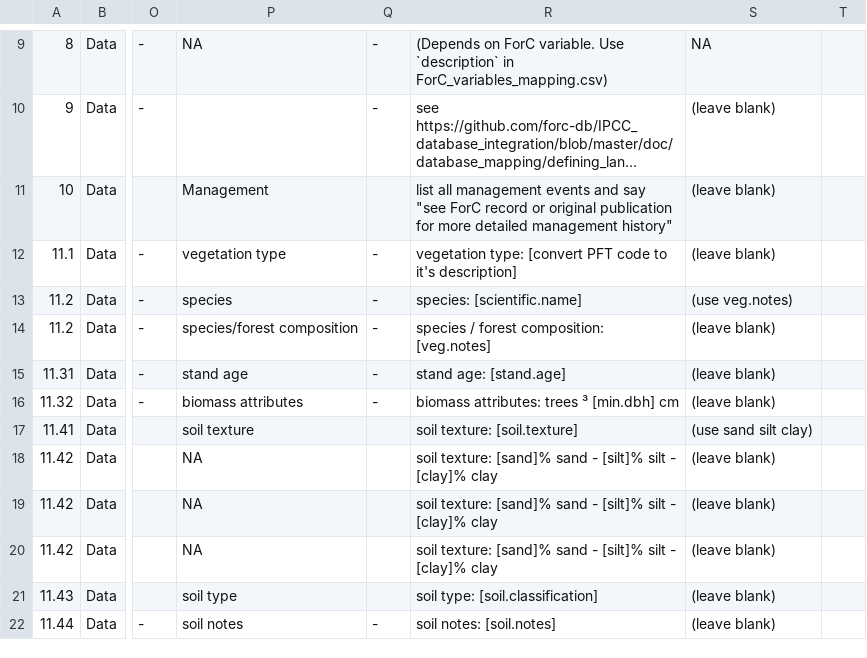
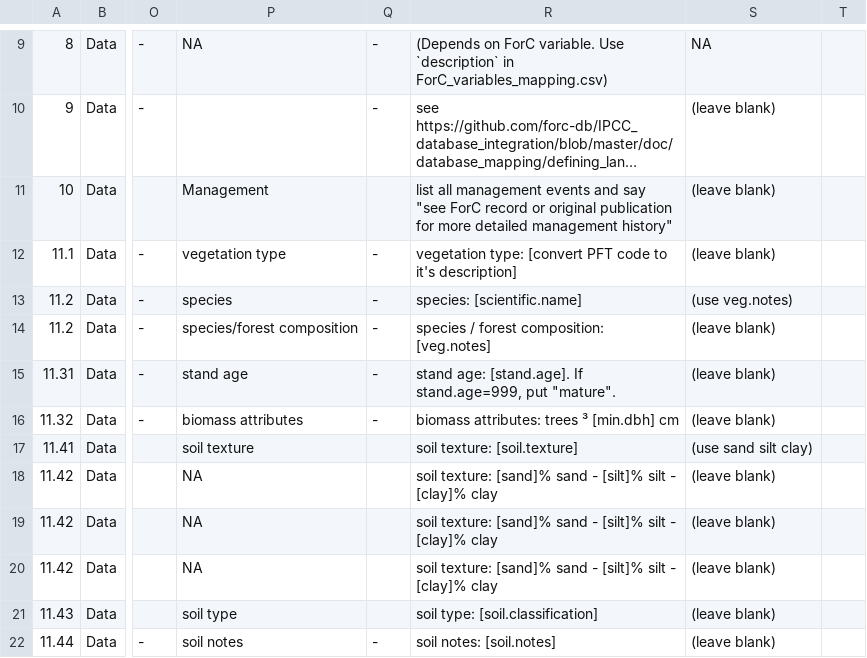
Before and after one commit to forc-db/IPCC-EFDB-integration, a CSV file: doc/ForC-EFDB_mapping/ForC-EFDB_mapping.csv, drawn as a sheet; only a part is shown, gaps mark what is left out; long unchanged cells end in …; the diff names each change by its address in the sheet, - before the commit and + after, or states it on an @@ line.

Commit message:
for stand age=999, list as "mature"
#10

```diff
--- a/doc/ForC-EFDB_mapping/ForC-EFDB_mapping.csv
+++ b/doc/ForC-EFDB_mapping/ForC-EFDB_mapping.csv
-R15: stand age: [stand.age]
+R15: stand age: [stand.age]. If stand.age=999, put "mature".
```
